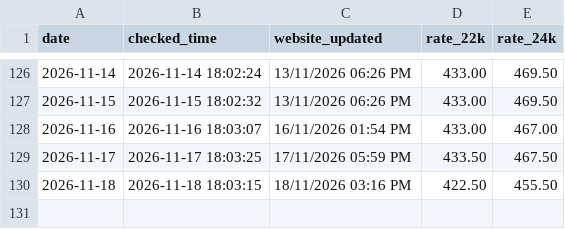
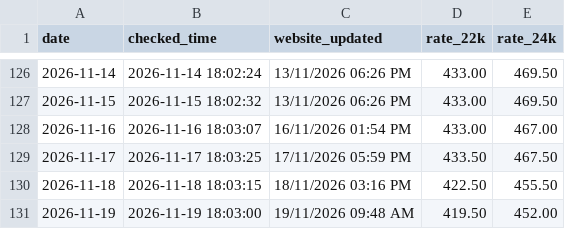
Before and after one commit to arjundwara/gold-rate-email, a CSV file: gold_rates.csv, drawn as a sheet; only a part is shown, gaps mark what is left out.

```diff
--- a/gold_rates.csv
+++ b/gold_rates.csv
@@ -130 +130,2 @@ date,checked_time,website_updated,rate_22k,rate_24k
 2026-11-18,2026-11-18 18:03:15,18/11/2026 03:16 PM,422.50,455.50
+2026-11-19,2026-11-19 18:03:00,19/11/2026 09:48 AM,419.50,452.00
```
